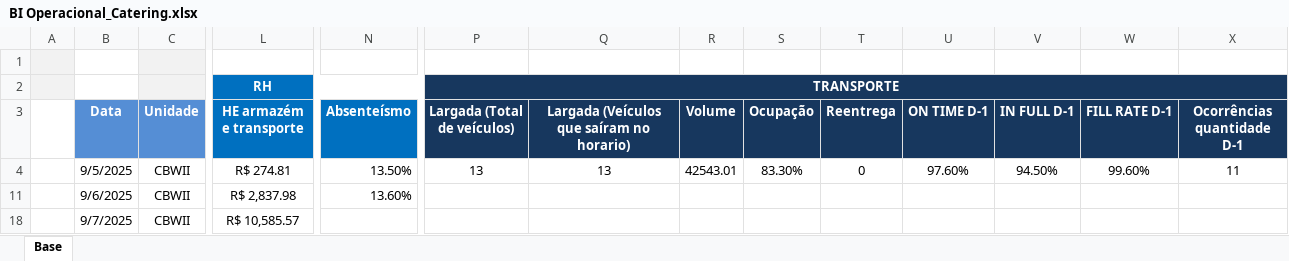
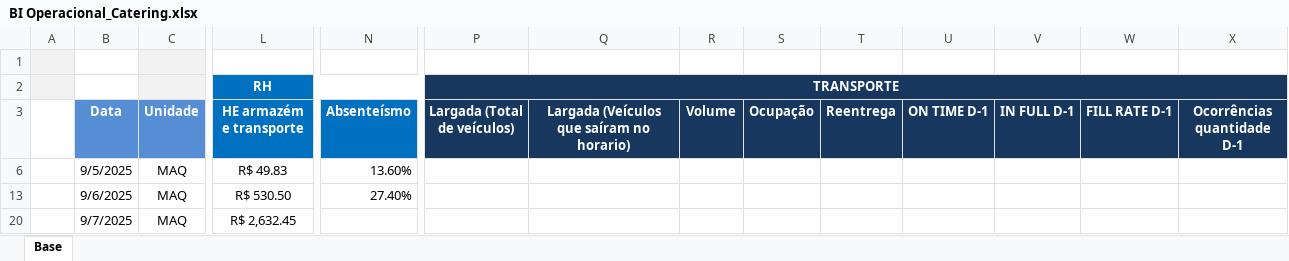
Before and after one commit to superfriokpis/catering, an Excel workbook: data/BI Operacional_Catering.xlsx, sheet Base, drawn as a sheet; only a part is shown, gaps mark what is left out; values as stored, in another font and other column widths than the file's, no borders; charts and pictures not drawn; addresses are those after the commit; the diff covers the shown part only; the diff names each change by its address in the sheet, - before the commit and + after, or states it on an @@ line.

Commit message:
Atualização automática da planilha

```diff
--- a/data/BI Operacional_Catering.xlsx (sheet Base)
+++ b/data/BI Operacional_Catering.xlsx (sheet Base)
-C6 (Unidade): CBWII
+C6 (Unidade): MAQ
-L6 (HE armazém e transporte): R$ 274.81
+L6 (HE armazém e transporte): R$ 49.83
-N6 (Absenteísmo): 13.50%
+N6 (Absenteísmo): 13.60%
-P6 (Largada (Total de veículos)): 13
+P6 (Largada (Total de veículos)): (empty)
-Q6: 13
+Q6: (empty)
-R6 (Volume): 42543.01
+R6 (Volume): (empty)
-S6 (Ocupação): 83.30%
+S6 (Ocupação): (empty)
-T6 (Reentrega): 0
+T6 (Reentrega): (empty)
-U6 (ON TIME D-1): 97.60%
+U6 (ON TIME D-1): (empty)
-V6 (IN FULL D-1): 94.50%
+V6 (IN FULL D-1): (empty)
-W6 (FILL RATE D-1): 99.60%
+W6 (FILL RATE D-1): (empty)
-X6 (Ocorrências quantidade D-1): 11
+X6 (Ocorrências quantidade D-1): (empty)
-C13 (Unidade): CBWII
+C13 (Unidade): MAQ
-L13 (HE armazém e transporte): R$ 2,837.98
+L13 (HE armazém e transporte): R$ 530.50
-N13 (Absenteísmo): 13.60%
+N13 (Absenteísmo): 27.40%
-C20 (Unidade): CBWII
+C20 (Unidade): MAQ
-L20 (HE armazém e transporte): R$ 10,585.57
+L20 (HE armazém e transporte): R$ 2,632.45
```
Also changed, not shown: 2 hidden or unhidden rows and 214 edited cells elsewhere in this sheet, hidden cells.
